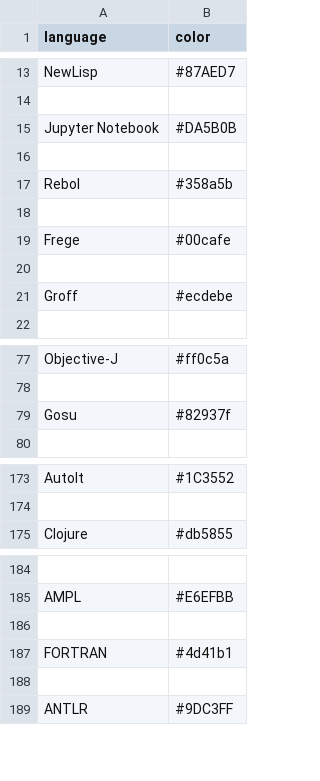
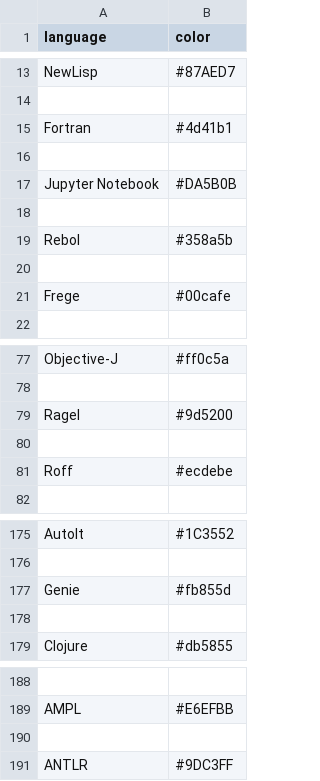
Before and after one commit to Diastro/github-colors, a CSV file: github-colors.csv, drawn as a sheet; only a part is shown, gaps mark what is left out; removed rows and columns are numbered as before the commit, all else as after; the diff covers the shown part only; the diff names each change by its address in the sheet, - before the commit and + after, or states it on an @@ line.

```diff
--- a/github-colors.csv
+++ b/github-colors.csv
+row 15: Fortran | #4d41b1
+row 16: (empty)
-row 20: (empty)
-row 21: Groff | #ecdebe
+row 79: Ragel | #9d5200
-row 80: Gosu | #82937f
+row 80: (empty)
+row 81: Roff | #ecdebe
+row 177: Genie | #fb855d
+row 178: (empty)
-row 186: (empty)
-row 187: FORTRAN | #4d41b1
```
Also changed, not shown: 8 added rows and 8 removed rows elsewhere in this file, 4 other files.
